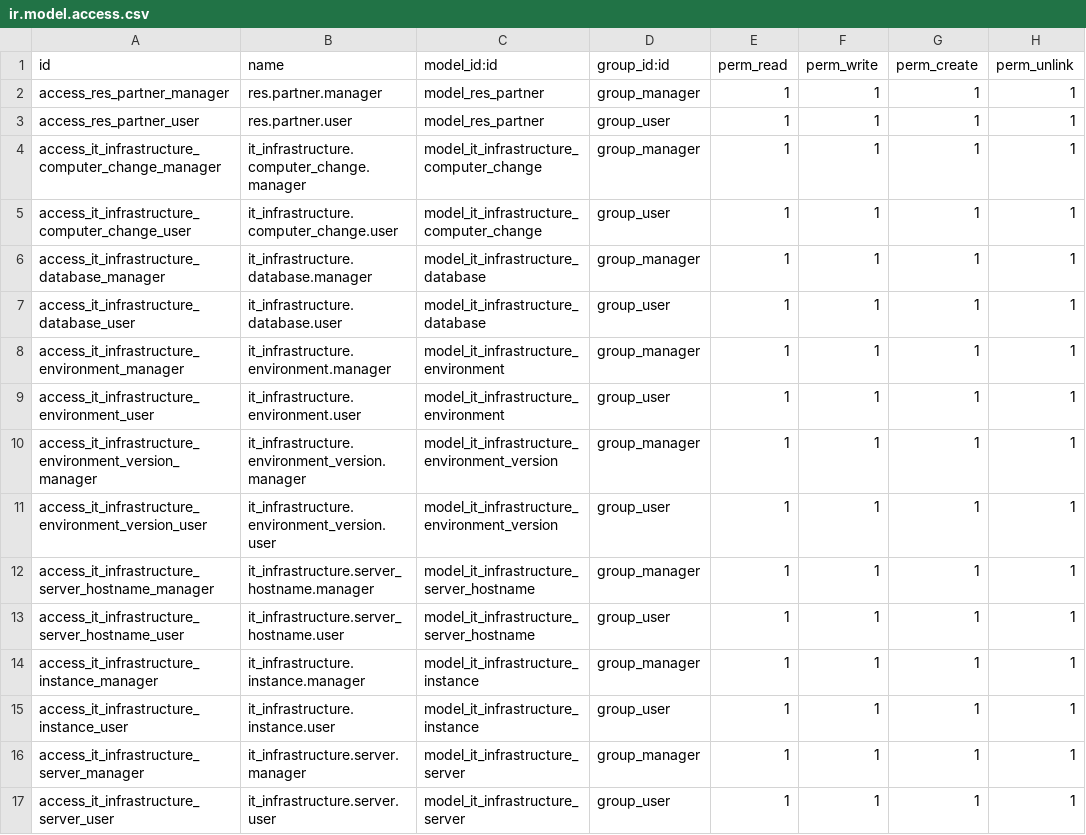
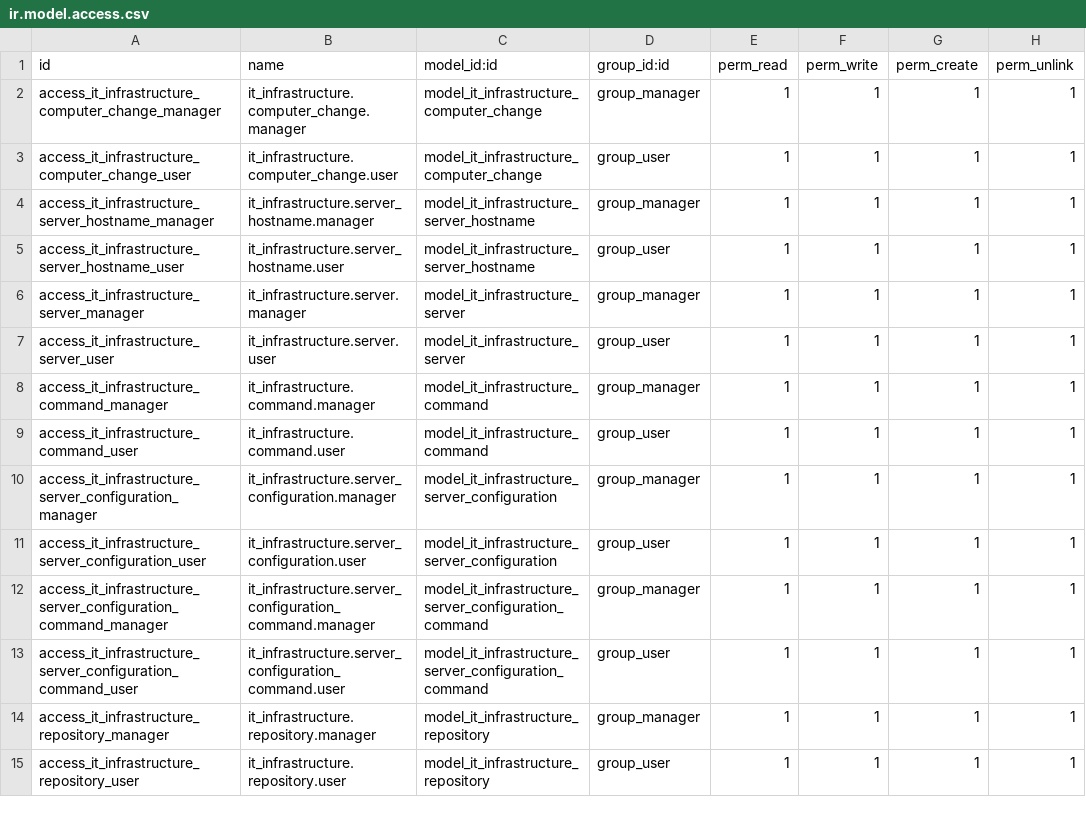
Before and after one commit to lisandrogallo/odoo-it-infra, a CSV file: it_infrastructure/security/ir.model.access.csv, drawn as a sheet; only a part is shown; the shorter side is filled out with more unchanged rows; removed rows and columns are numbered as before the commit, all else as after; the diff covers the shown part only; the diff names each change by its address in the sheet, - before the commit and + after, or states it on an @@ line.

```diff
--- a/it_infrastructure/security/ir.model.access.csv
+++ b/it_infrastructure/security/ir.model.access.csv
-row 2: access_res_partner_manager | res.partner.manager | model_res_partner | group_manager | 1 | 1 | 1 | 1
-row 3: access_res_partner_user | res.partner.user | model_res_partner | group_user | 1 | 1 | 1 | 1
-row 6: access_it_infrastructure_database_manager | it_infrastructure.database.manager | model_it_infrastructure_database | group_manager | 1 | 1 | 1 | 1
-row 7: access_it_infrastructure_database_user | it_infrastructure.database.user | model_it_infrastructure_database | group_user | 1 | 1 | 1 | 1
-row 8: access_it_infrastructure_environment_manager | it_infrastructure.environment.manager | model_it_infrastructure_environment | group_manager | 1 | 1 | 1 | 1
-row 9: access_it_infrastructure_environment_user | it_infrastructure.environment.user | model_it_infrastructure_environment | group_user | 1 | 1 | 1 | 1
-row 10: access_it_infrastructure_environment_version_manager | it_infrastructure.environment_version.manager | model_it_infrastructure_environment_version | group_manager | 1 | 1 | 1 | 1
-row 11: access_it_infrastructure_environment_version_user | it_infrastructure.environment_version.user | model_it_infrastructure_environment_version | group_user | 1 | 1 | 1 | 1
-row 14: access_it_infrastructure_instance_manager | it_infrastructure.instance.manager | model_it_infrastructure_instance | group_manager | 1 | 1 | 1 | 1
-row 15: access_it_infrastructure_instance_user | it_infrastructure.instance.user | model_it_infrastructure_instance | group_user | 1 | 1 | 1 | 1
```
Also changed, not shown: 4 added rows, 4 removed rows and 18 edited cells elsewhere in this file, 48 other files.
